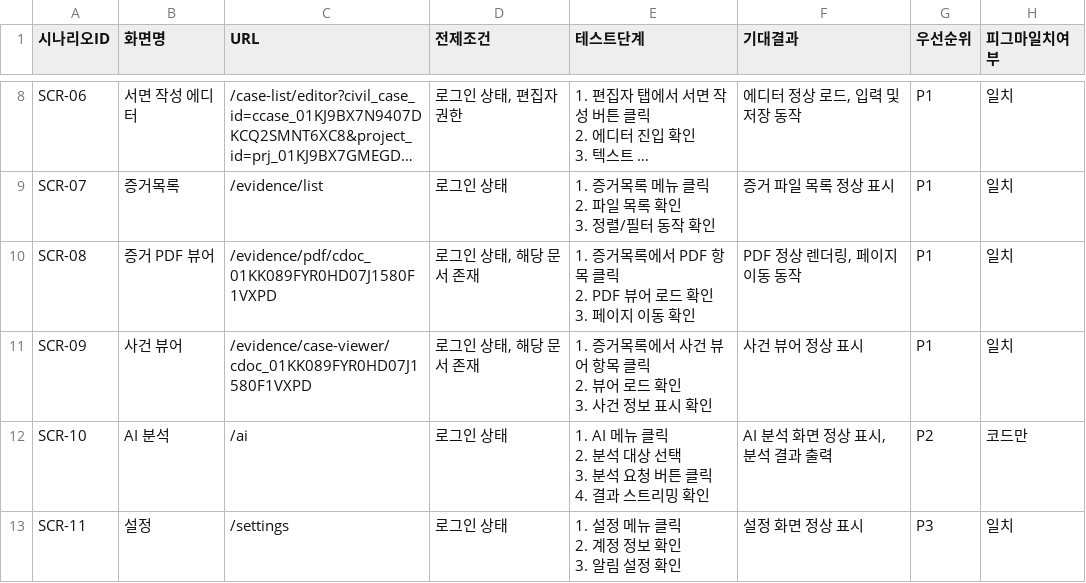
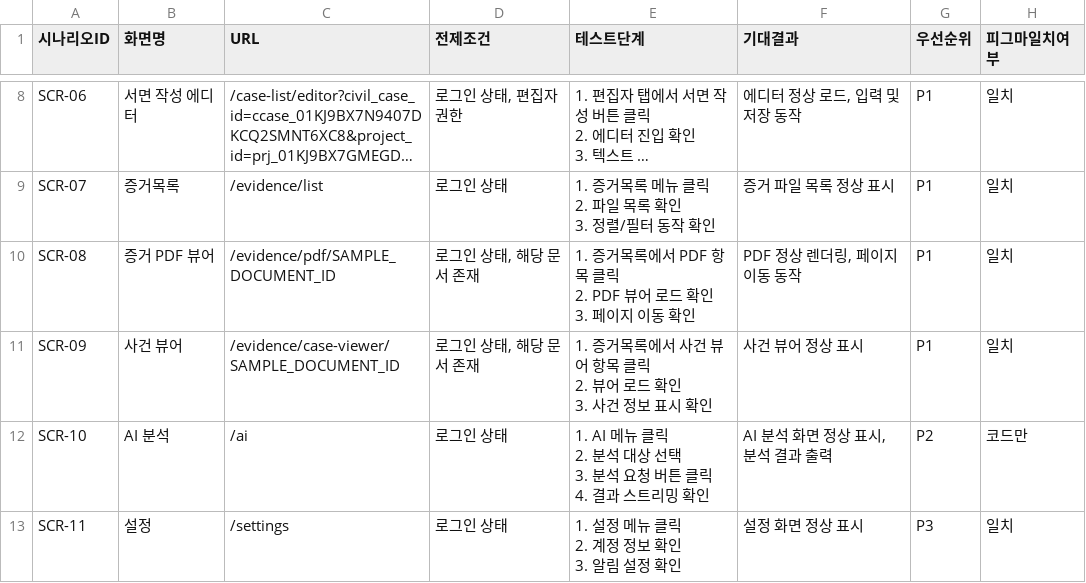
Before and after one commit to mhkim11/qa-pipeline-shared-humanintheloop, a CSV file: output/step1/sample/qa_scenarios.csv, drawn as a sheet; only a part is shown, gaps mark what is left out; long unchanged cells end in ….

```diff
--- a/output/step1/sample/qa_scenarios.csv
+++ b/output/step1/sample/qa_scenarios.csv
@@ -24,8 +24,8 @@ SCR-07,증거목록,/evidence/list,로그인 상태,"1. 증거목록 메뉴 클
 3. 정렬/필터 동작 확인",증거 파일 목록 정상 표시,P1,일치
-SCR-08,증거 PDF 뷰어,/evidence/pdf/cdoc_01KK089FYR0HD07J1580F1VXPD,"로그인 상태, 해당 문서 존재","1. 증거목록에서 PDF 항목 클릭
-2. PDF 뷰어 로드 확인
-3. 페이지 이동 확인","PDF 정상 렌더링, 페이지 이동 동작",P1,일치
-SCR-09,사건 뷰어,/evidence/case-viewer/cdoc_01KK089FYR0HD07J1580F1VXPD,"로그인 상태, 해당 문서 존재","1. 증거목록에서 사건 뷰어 항목 클릭
-2. 뷰어 로드 확인
-3. 사건 정보 표시 확인",사건 뷰어 정상 표시,P1,일치
+SCR-08,증거 PDF 뷰어,/evidence/pdf/SAMPLE_DOCUMENT_ID,"로그인 상태, 해당 문서 존재","1. 증거목록에서 PDF 항목 클릭
+2. PDF 뷰어 로드 확인
+3. 페이지 이동 확인","PDF 정상 렌더링, 페이지 이동 동작",P1,일치
+SCR-09,사건 뷰어,/evidence/case-viewer/SAMPLE_DOCUMENT_ID,"로그인 상태, 해당 문서 존재","1. 증거목록에서 사건 뷰어 항목 클릭
+2. 뷰어 로드 확인
+3. 사건 정보 표시 확인",사건 뷰어 정상 표시,P1,일치
 SCR-10,AI 분석,/ai,로그인 상태,"1. AI 메뉴 클릭
```
Also changed, not shown: 1 other file.
